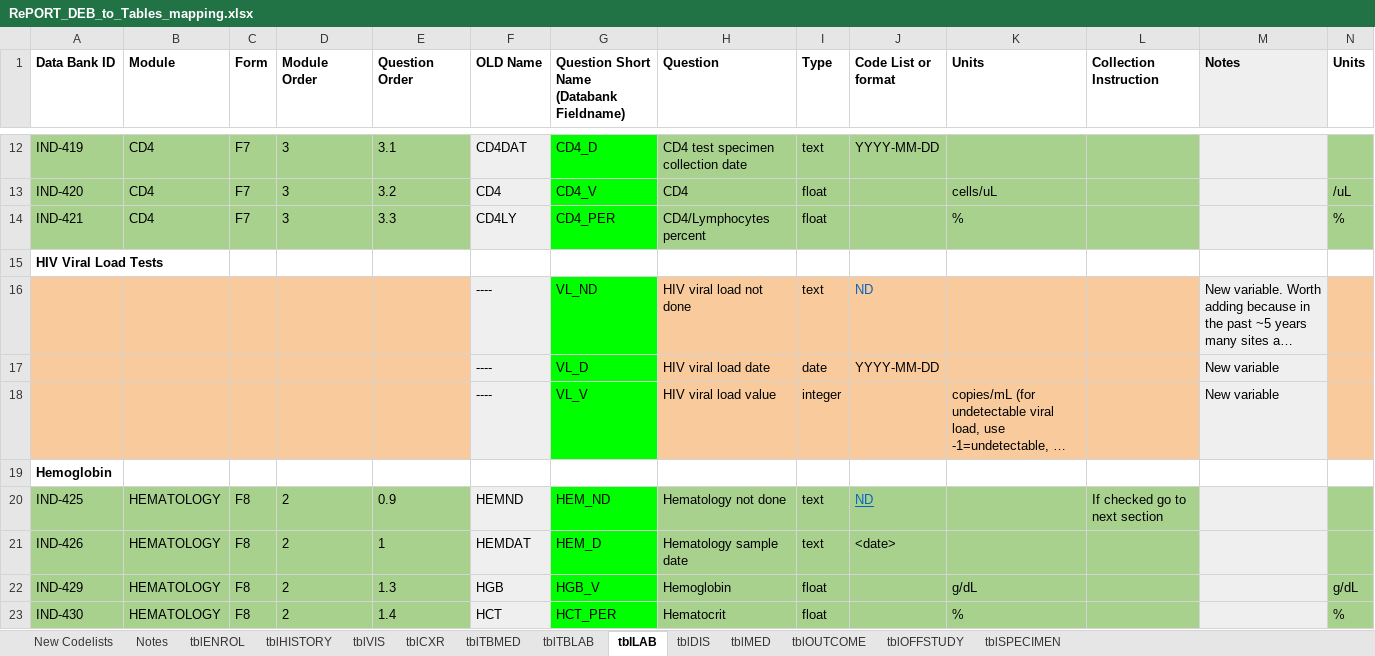
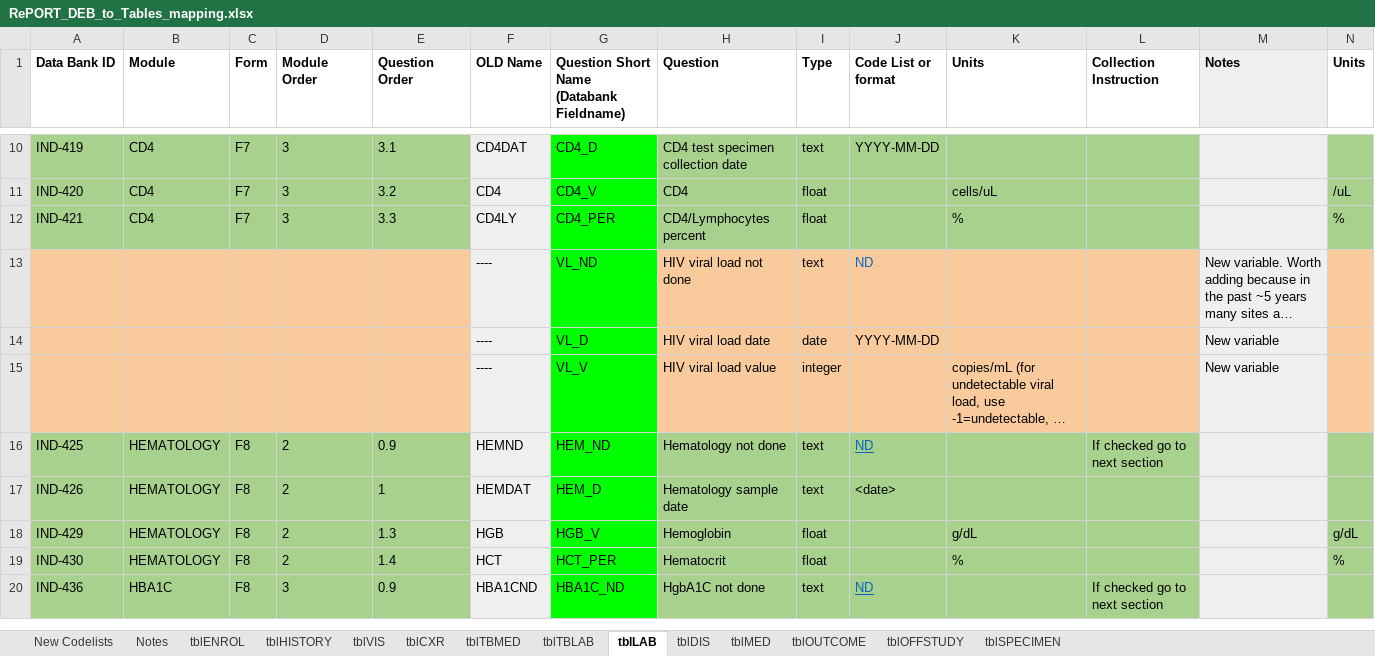
Before and after one commit to solomonsjoseph/RePORTaLiN, an Excel workbook: data/data_dictionary_and_mapping_specifications/RePORT_DEB_to_Tables_mapping.xlsx, sheet tblLAB, drawn as a sheet; only a part is shown, gaps mark what is left out; the shorter side is filled out with more unchanged rows; long unchanged cells end in …; values as stored, in another font and other column widths than the file's, no borders; rows hold the shown columns only; the diff covers the shown part only; the diff names each change by its address in the sheet, - before the commit and + after, or states it on an @@ line.

```diff
--- a/data/data_dictionary_and_mapping_specifications/RePORT_DEB_to_Tables_mapping.xlsx (sheet tblLAB)
+++ b/data/data_dictionary_and_mapping_specifications/RePORT_DEB_to_Tables_mapping.xlsx (sheet tblLAB)
-row 15: HIV Viral Load Tests
-row 19: Hemoglobin
```
Also changed, not shown: 5 removed rows elsewhere in this sheet, sheet tblENROL, sheet tblMED, sheet tblHISTORY, sheet tblVIS, hidden cells.
